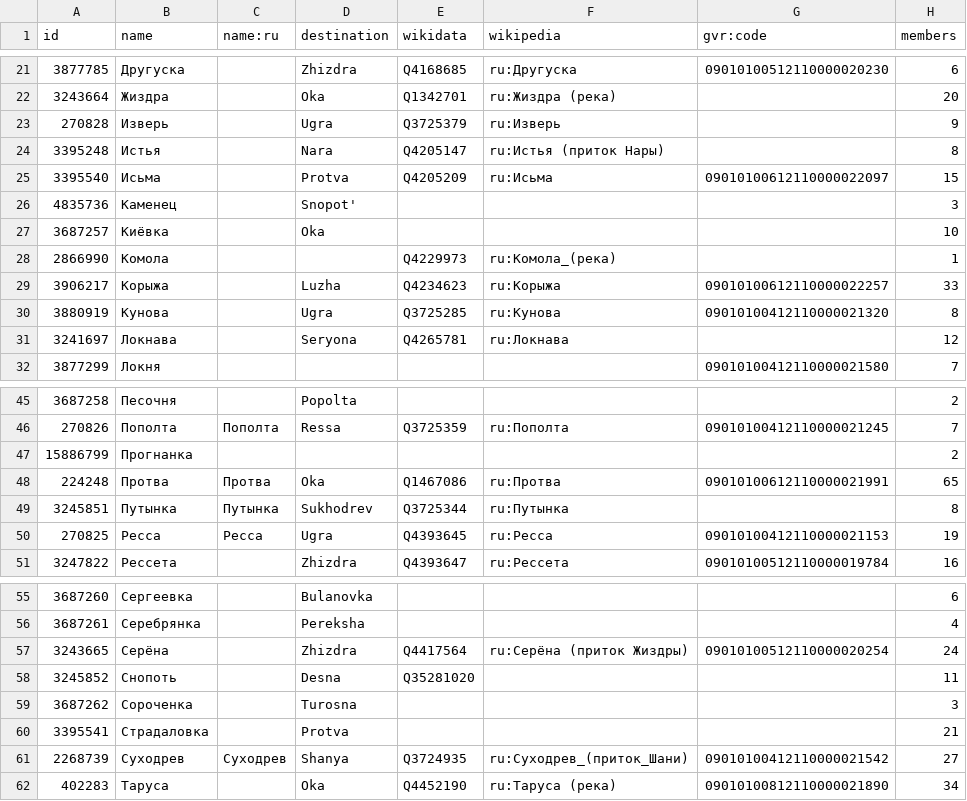
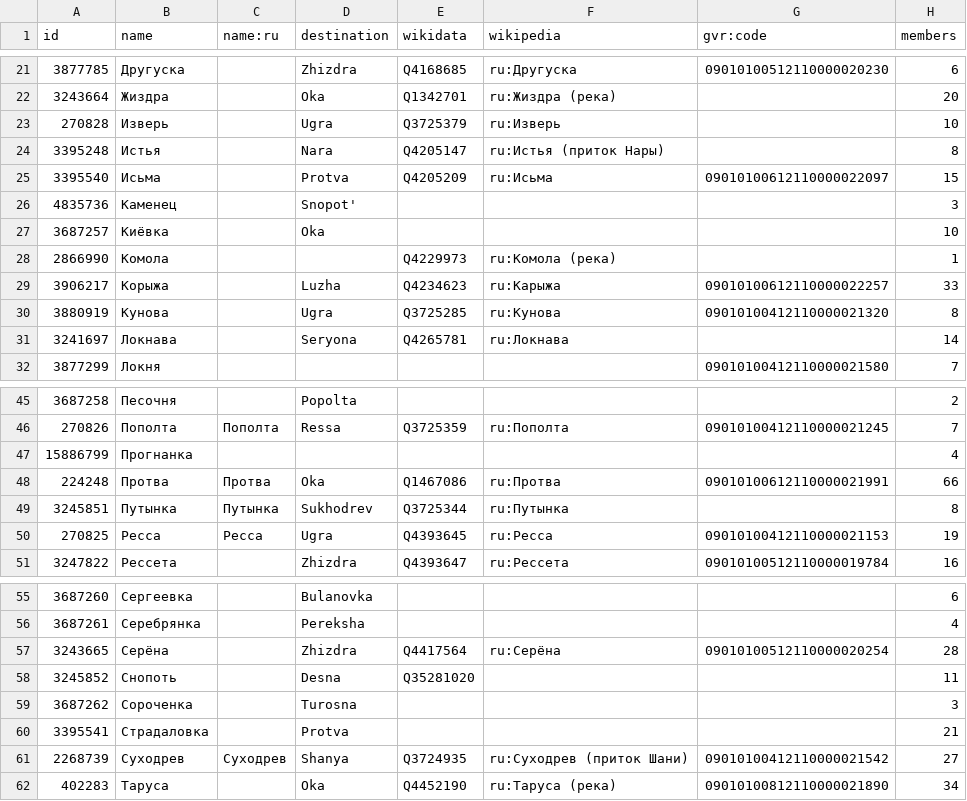
Before and after one commit to sikmir/osm-rivers, a CSV file: kaluga.csv, drawn as a sheet; only a part is shown, gaps mark what is left out.

```diff
--- a/kaluga.csv
+++ b/kaluga.csv
@@ -22,3 +22,3 @@ id,name,name:ru,destination,wikidata,wikipedia,gvr:code,members
 3243664,"Жиздра",,"Oka","Q1342701","ru:Жиздра (река)",,20
-270828,"Изверь",,"Ugra","Q3725379","ru:Изверь",,9
+270828,"Изверь",,"Ugra","Q3725379","ru:Изверь",,10
 3395248,"Истья",,"Nara","Q4205147","ru:Истья (приток Нары)",,8
@@ -27,6 +27,6 @@ id,name,name:ru,destination,wikidata,wikipedia,gvr:code,members
 3687257,"Киёвка",,"Oka",,,,10
-2866990,"Комола",,,"Q4229973","ru:Комола_(река)",,1
-3906217,"Корыжа",,"Luzha","Q4234623","ru:Корыжа","09010100612110000022257",33
+2866990,"Комола",,,"Q4229973","ru:Комола (река)",,1
+3906217,"Корыжа",,"Luzha","Q4234623","ru:Карыжа","09010100612110000022257",33
 3880919,"Кунова",,"Ugra","Q3725285","ru:Кунова","09010100412110000021320",8
-3241697,"Локнава",,"Seryona","Q4265781","ru:Локнава",,12
+3241697,"Локнава",,"Seryona","Q4265781","ru:Локнава",,14
 3877299,"Локня",,,,,"09010100412110000021580",7
@@ -46,4 +46,4 @@ id,name,name:ru,destination,wikidata,wikipedia,gvr:code,members
 270826,"Пополта","Пополта","Ressa","Q3725359","ru:Пополта","09010100412110000021245",7
-15886799,"Прогнанка",,,,,,2
-224248,"Протва","Протва","Oka","Q1467086","ru:Протва","09010100612110000021991",65
+15886799,"Прогнанка",,,,,,4
+224248,"Протва","Протва","Oka","Q1467086","ru:Протва","09010100612110000021991",66
 3245851,"Путынка","Путынка","Sukhodrev","Q3725344","ru:Путынка",,8
@@ -56,3 +56,3 @@ id,name,name:ru,destination,wikidata,wikipedia,gvr:code,members
 3687261,"Серебрянка",,"Pereksha",,,,4
-3243665,"Серёна",,"Zhizdra","Q4417564","ru:Серёна (приток Жиздры)","09010100512110000020254",24
+3243665,"Серёна",,"Zhizdra","Q4417564","ru:Серёна","09010100512110000020254",28
 3245852,"Снопоть",,"Desna","Q35281020",,,11
@@ -60,3 +60,3 @@ id,name,name:ru,destination,wikidata,wikipedia,gvr:code,members
 3395541,"Страдаловка",,"Protva",,,,21
-2268739,"Суходрев","Суходрев","Shanya","Q3724935","ru:Суходрев_(приток_Шани)","09010100412110000021542",27
+2268739,"Суходрев","Суходрев","Shanya","Q3724935","ru:Суходрев (приток Шани)","09010100412110000021542",27
 402283,"Таруса",,"Oka","Q4452190","ru:Таруса (река)","09010100812110000021890",34
```
Also changed, not shown: karelia.csv, komi.csv, 45 other files.
